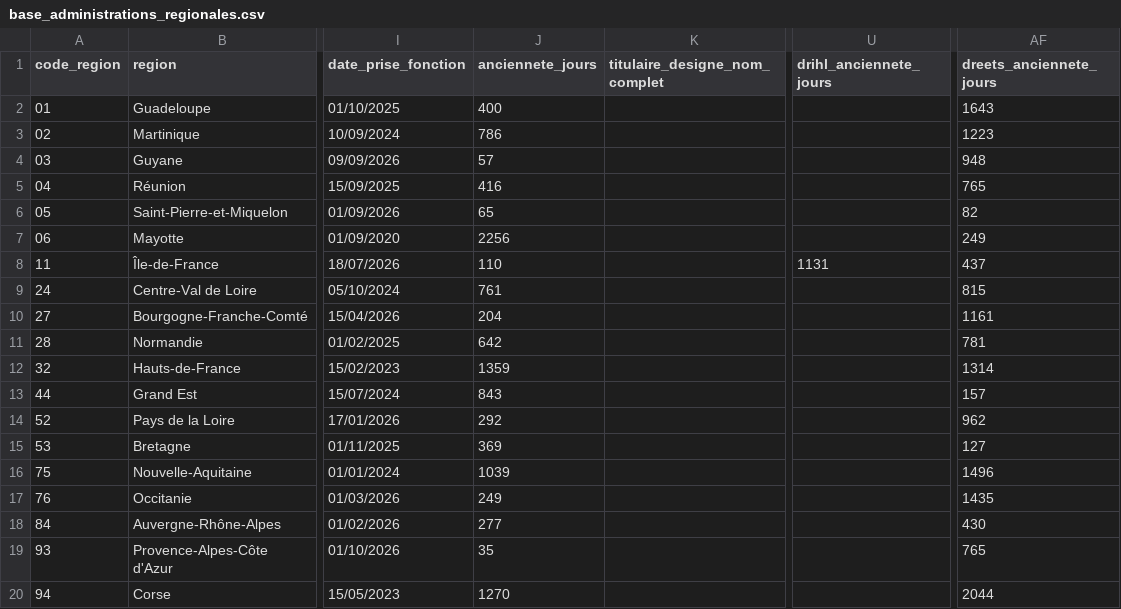
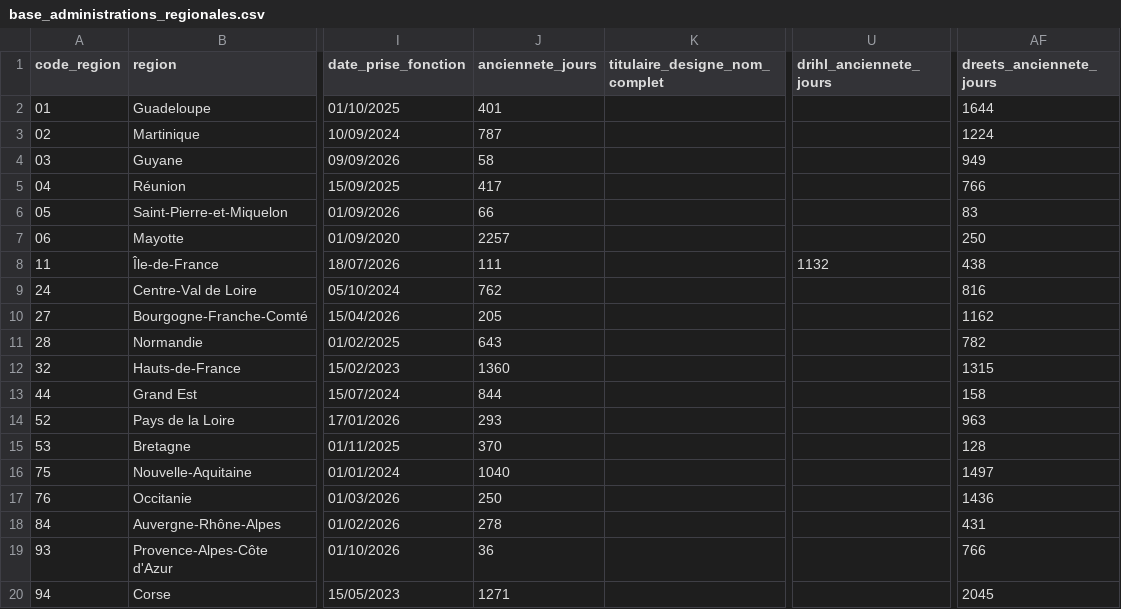
Before and after one commit to mathieu-bottero/prefets-france, a CSV file: commun/data/base_administrations_regionales.csv, drawn as a sheet; only a part is shown, gaps mark what is left out; the diff names each change by its address in the sheet, - before the commit and + after, or states it on an @@ line.

```diff
--- a/commun/data/base_administrations_regionales.csv
+++ b/commun/data/base_administrations_regionales.csv
-J2 (anciennete_jours): 400
+J2 (anciennete_jours): 401
-AF2 (dreets_anciennete_jours): 1643
+AF2 (dreets_anciennete_jours): 1644
-J3 (anciennete_jours): 786
+J3 (anciennete_jours): 787
-AF3 (dreets_anciennete_jours): 1223
+AF3 (dreets_anciennete_jours): 1224
-J4 (anciennete_jours): 57
+J4 (anciennete_jours): 58
-AF4 (dreets_anciennete_jours): 948
+AF4 (dreets_anciennete_jours): 949
-J5 (anciennete_jours): 416
+J5 (anciennete_jours): 417
-AF5 (dreets_anciennete_jours): 765
+AF5 (dreets_anciennete_jours): 766
-J6 (anciennete_jours): 65
+J6 (anciennete_jours): 66
-AF6 (dreets_anciennete_jours): 82
+AF6 (dreets_anciennete_jours): 83
-J7 (anciennete_jours): 2256
+J7 (anciennete_jours): 2257
-AF7 (dreets_anciennete_jours): 249
+AF7 (dreets_anciennete_jours): 250
-J8 (anciennete_jours): 110
+J8 (anciennete_jours): 111
-U8 (drihl_anciennete_jours): 1131
+U8 (drihl_anciennete_jours): 1132
-AF8 (dreets_anciennete_jours): 437
+AF8 (dreets_anciennete_jours): 438
-J9 (anciennete_jours): 761
+J9 (anciennete_jours): 762
-AF9 (dreets_anciennete_jours): 815
+AF9 (dreets_anciennete_jours): 816
-J10 (anciennete_jours): 204
+J10 (anciennete_jours): 205
-AF10 (dreets_anciennete_jours): 1161
+AF10 (dreets_anciennete_jours): 1162
-J11 (anciennete_jours): 642
+J11 (anciennete_jours): 643
-AF11 (dreets_anciennete_jours): 781
+AF11 (dreets_anciennete_jours): 782
-J12 (anciennete_jours): 1359
+J12 (anciennete_jours): 1360
-AF12 (dreets_anciennete_jours): 1314
+AF12 (dreets_anciennete_jours): 1315
-J13 (anciennete_jours): 843
+J13 (anciennete_jours): 844
-AF13 (dreets_anciennete_jours): 157
+AF13 (dreets_anciennete_jours): 158
-J14 (anciennete_jours): 292
+J14 (anciennete_jours): 293
-AF14 (dreets_anciennete_jours): 962
+AF14 (dreets_anciennete_jours): 963
-J15 (anciennete_jours): 369
+J15 (anciennete_jours): 370
-AF15 (dreets_anciennete_jours): 127
+AF15 (dreets_anciennete_jours): 128
-J16 (anciennete_jours): 1039
+J16 (anciennete_jours): 1040
-AF16 (dreets_anciennete_jours): 1496
+AF16 (dreets_anciennete_jours): 1497
-J17 (anciennete_jours): 249
+J17 (anciennete_jours): 250
-AF17 (dreets_anciennete_jours): 1435
+AF17 (dreets_anciennete_jours): 1436
-J18 (anciennete_jours): 277
+J18 (anciennete_jours): 278
-AF18 (dreets_anciennete_jours): 430
+AF18 (dreets_anciennete_jours): 431
-J19 (anciennete_jours): 35
+J19 (anciennete_jours): 36
-AF19 (dreets_anciennete_jours): 765
+AF19 (dreets_anciennete_jours): 766
-J20 (anciennete_jours): 1270
+J20 (anciennete_jours): 1271
-AF20 (dreets_anciennete_jours): 2044
+AF20 (dreets_anciennete_jours): 2045
```
Also changed, not shown: commun/data/base_administrations.csv.
